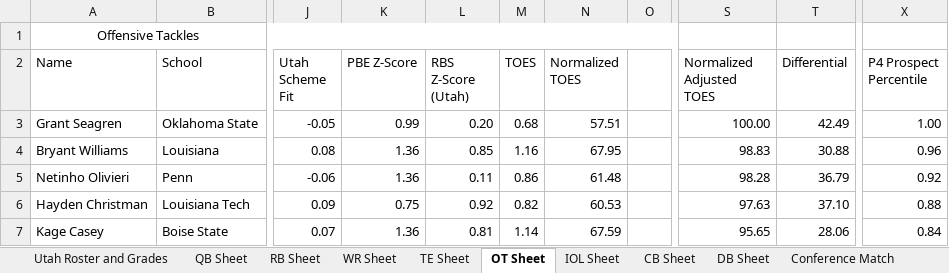
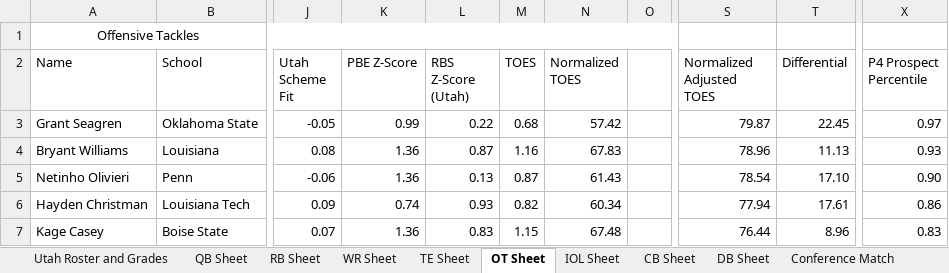
Before and after one commit to currymonster14/CFB-Player-Dashboard, an Excel workbook: Utah Transfer Portal Master Sheet.xlsx, sheet OT Sheet, drawn as a sheet; only a part is shown, gaps mark what is left out; values as stored, in another font and other column widths than the file's, no borders; charts and pictures not drawn; the diff covers the shown part only; the diff names each change by its address in the sheet, - before the commit and + after, or states it on an @@ line.

```diff
--- a/Utah Transfer Portal Master Sheet.xlsx (sheet OT Sheet)
+++ b/Utah Transfer Portal Master Sheet.xlsx (sheet OT Sheet)
-L3 (RBS Z-Score (Utah)): 0.20
+L3 (RBS Z-Score (Utah)): 0.22
-N3 (Normalized TOES): 57.51
+N3 (Normalized TOES): 57.42
-S3 (Normalized Adjusted TOES): 100.00
+S3 (Normalized Adjusted TOES): 79.87
-T3 (Differential): 42.49
+T3 (Differential): 22.45
-X3 (P4 Prospect Percentile): 1.00
+X3 (P4 Prospect Percentile): 0.97
-L4 (RBS Z-Score (Utah)): 0.85
+L4 (RBS Z-Score (Utah)): 0.87
-N4 (Normalized TOES): 67.95
+N4 (Normalized TOES): 67.83
-S4 (Normalized Adjusted TOES): 98.83
+S4 (Normalized Adjusted TOES): 78.96
-T4 (Differential): 30.88
+T4 (Differential): 11.13
-X4 (P4 Prospect Percentile): 0.96
+X4 (P4 Prospect Percentile): 0.93
-L5 (RBS Z-Score (Utah)): 0.11
+L5 (RBS Z-Score (Utah)): 0.13
-M5 (TOES): 0.86
+M5 (TOES): 0.87
-N5 (Normalized TOES): 61.48
+N5 (Normalized TOES): 61.43
-S5 (Normalized Adjusted TOES): 98.28
+S5 (Normalized Adjusted TOES): 78.54
-T5 (Differential): 36.79
+T5 (Differential): 17.10
-X5 (P4 Prospect Percentile): 0.92
+X5 (P4 Prospect Percentile): 0.90
-K6 (PBE Z-Score): 0.75
+K6 (PBE Z-Score): 0.74
-L6 (RBS Z-Score (Utah)): 0.92
+L6 (RBS Z-Score (Utah)): 0.93
-N6 (Normalized TOES): 60.53
+N6 (Normalized TOES): 60.34
-S6 (Normalized Adjusted TOES): 97.63
+S6 (Normalized Adjusted TOES): 77.94
-T6 (Differential): 37.10
+T6 (Differential): 17.61
-X6 (P4 Prospect Percentile): 0.88
+X6 (P4 Prospect Percentile): 0.86
-L7 (RBS Z-Score (Utah)): 0.81
+L7 (RBS Z-Score (Utah)): 0.83
-M7 (TOES): 1.14
+M7 (TOES): 1.15
-N7 (Normalized TOES): 67.59
+N7 (Normalized TOES): 67.48
-S7 (Normalized Adjusted TOES): 95.65
+S7 (Normalized Adjusted TOES): 76.44
-T7 (Differential): 28.06
+T7 (Differential): 8.96
-X7 (P4 Prospect Percentile): 0.84
+X7 (P4 Prospect Percentile): 0.83
```
Also changed, not shown: 1 added row and 466 edited cells elsewhere in this sheet, sheet CB Sheet, sheet QB Sheet, sheet IOL Sheet, sheet DB Sheet, sheet TE Sheet, formulas that keep their value, hidden cells, 1 other file.
